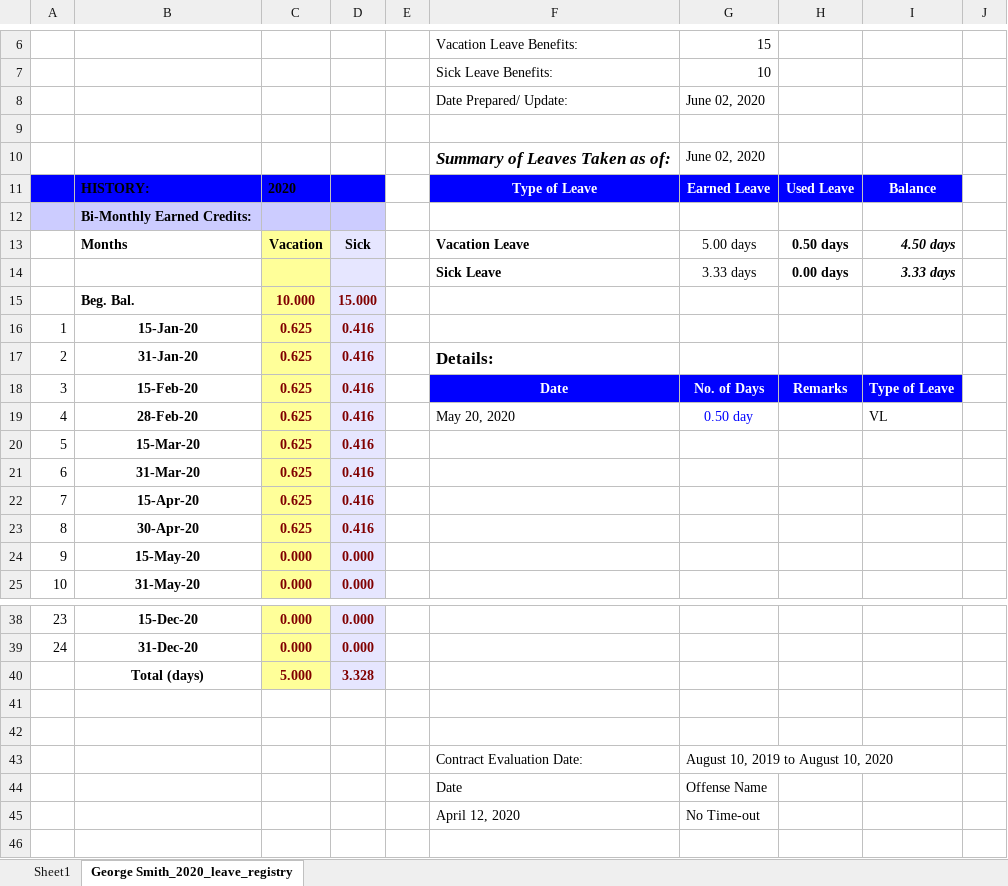
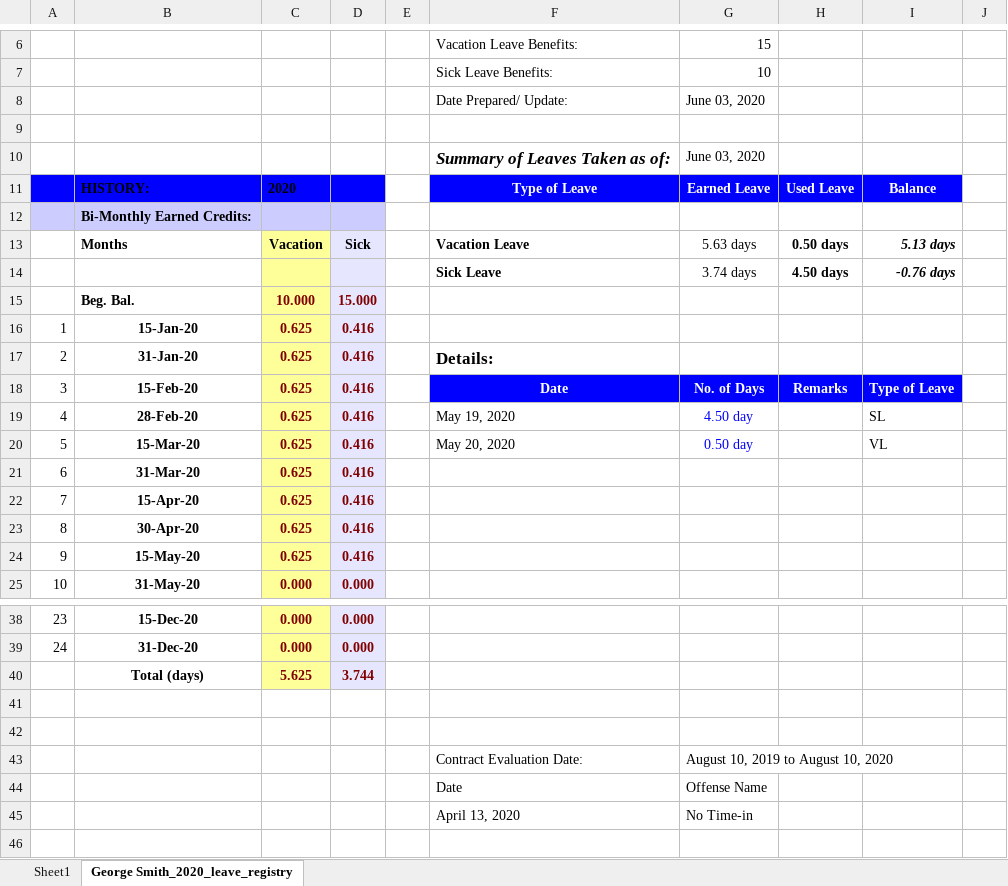
Before and after one commit to JKCHacking/PTCC_SCRIPTS, an Excel workbook: python_source/hr_ptcc_project/static/employee_profile/files/generated_leave_registry_2020.xlsx, sheet George Smith_2020_leave_registry, drawn as a sheet; only a part is shown, gaps mark what is left out; values as stored, in another font and other column widths than the file's, no borders; removed rows and columns are numbered as before the commit, all else as after; the diff names each change by its address in the sheet, - before the commit and + after, or states it on an @@ line.

Commit message:
added fix and implementation for filtering data by year in employee_details

```diff
--- a/python_source/hr_ptcc_project/static/employee_profile/files/generated_leave_registry_2020.xlsx (sheet George Smith_2020_leave_registry)
+++ b/python_source/hr_ptcc_project/static/employee_profile/files/generated_leave_registry_2020.xlsx (sheet George Smith_2020_leave_registry)
-G8: June 02, 2020
+G8: June 03, 2020
-G10: June 02, 2020
+G10: June 03, 2020
-G13: 5.00 days
+G13: 5.63 days
-I13: 4.50 days
+I13: 5.13 days
-G14: 3.33 days
+G14: 3.74 days
-H14: 0.00 days
+H14: 4.50 days
-I14: 3.33 days
+I14: -0.76 days
-F19: May 20, 2020
+F19: May 19, 2020
-G19: 0.50 day
+G19: 4.50 day
-I19: VL
+I19: SL
-F20: (empty)
+F20: May 20, 2020
-G20: (empty)
+G20: 0.50 day
-I20: (empty)
+I20: VL
-C24: 0.000
+C24: 0.625
-D24: 0.000
+D24: 0.416
-row 40:  | Total (days) | 5.000 | 3.328
+row 40:  | Total (days) | 5.625 | 3.744
-F45: April 12, 2020
+F45: April 13, 2020
-G45: No Time-out
+G45: No Time-in
```
Also changed, not shown: 2 other files.
